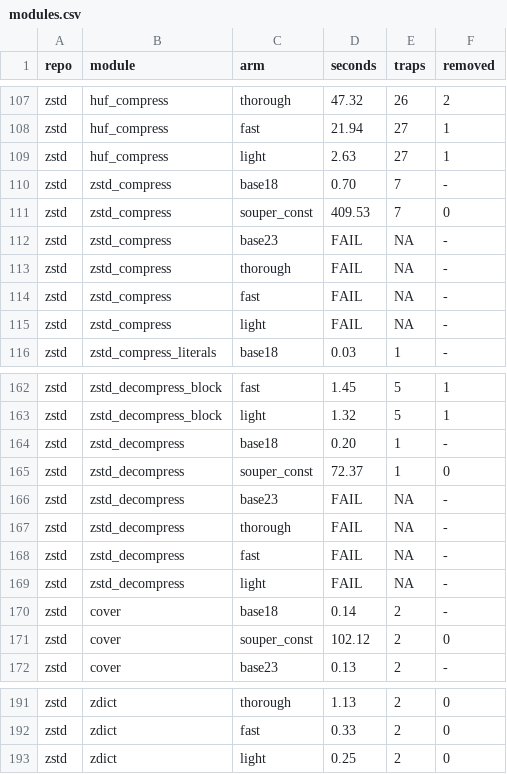
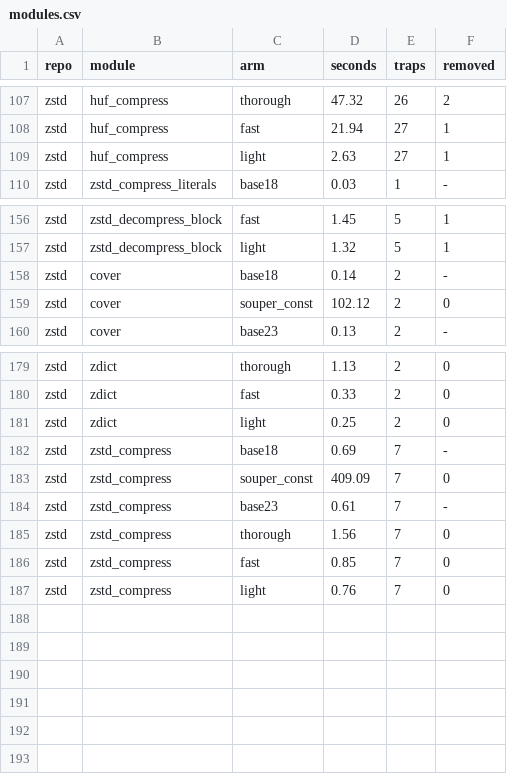
Before and after one commit to AmiraliE1380/ODeSSy, a CSV file: results/static/souper_static/modules.csv, drawn as a sheet; only a part is shown, gaps mark what is left out.

Commit message:
souper static: zstd/zstd_compress

```diff
--- a/results/static/souper_static/modules.csv
+++ b/results/static/souper_static/modules.csv
@@ -109,8 +109,2 @@ zstd,huf_compress,fast,21.94,27,1
 zstd,huf_compress,light,2.63,27,1
-zstd,zstd_compress,base18,0.70,7,-
-zstd,zstd_compress,souper_const,409.53,7,0
-zstd,zstd_compress,base23,FAIL,NA,-
-zstd,zstd_compress,thorough,FAIL,NA,-
-zstd,zstd_compress,fast,FAIL,NA,-
-zstd,zstd_compress,light,FAIL,NA,-
 zstd,zstd_compress_literals,base18,0.03,1,-
@@ -163,8 +157,2 @@ zstd,zstd_decompress_block,fast,1.45,5,1
 zstd,zstd_decompress_block,light,1.32,5,1
-zstd,zstd_decompress,base18,0.20,1,-
-zstd,zstd_decompress,souper_const,72.37,1,0
-zstd,zstd_decompress,base23,FAIL,NA,-
-zstd,zstd_decompress,thorough,FAIL,NA,-
-zstd,zstd_decompress,fast,FAIL,NA,-
-zstd,zstd_decompress,light,FAIL,NA,-
 zstd,cover,base18,0.14,2,-
@@ -193 +181,7 @@ zstd,zdict,fast,0.33,2,0
 zstd,zdict,light,0.25,2,0
+zstd,zstd_compress,base18,0.69,7,-
+zstd,zstd_compress,souper_const,409.09,7,0
+zstd,zstd_compress,base23,0.61,7,-
+zstd,zstd_compress,thorough,1.56,7,0
+zstd,zstd_compress,fast,0.85,7,0
+zstd,zstd_compress,light,0.76,7,0
```
